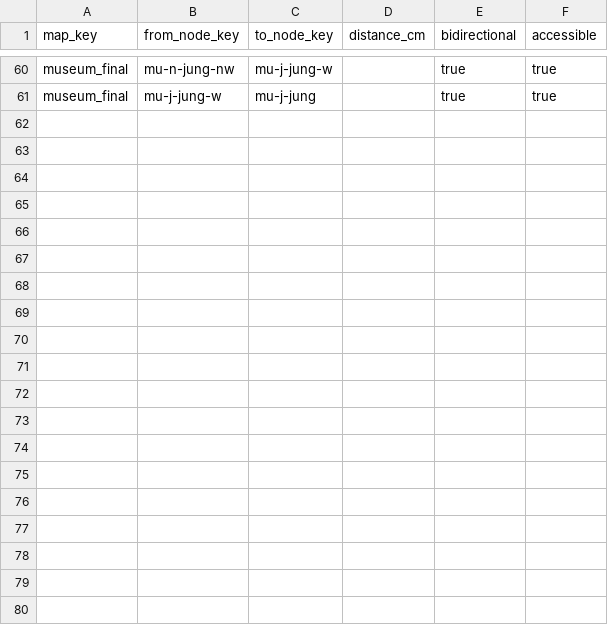
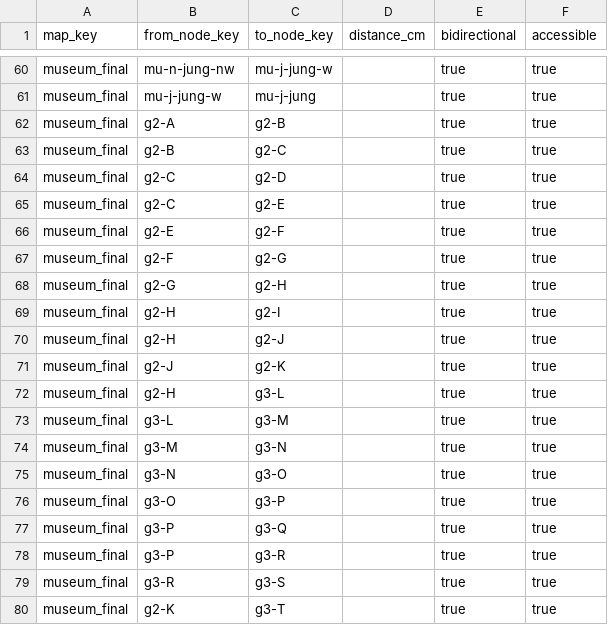
Before and after one commit to AI-XR-Project-Team/AI-XR-Project, a CSV file: backend_server/seeds/nav/nav_edges.csv, drawn as a sheet; only a part is shown, gaps mark what is left out; the diff covers the shown part only.

```diff
--- a/backend_server/seeds/nav/nav_edges.csv
+++ b/backend_server/seeds/nav/nav_edges.csv
@@ -61 +61,20 @@ museum_final,mu-n-jung-nw,mu-j-jung-w,,true,true
 museum_final,mu-j-jung-w,mu-j-jung,,true,true
+museum_final,g2-A,g2-B,,true,true
+museum_final,g2-B,g2-C,,true,true
+museum_final,g2-C,g2-D,,true,true
+museum_final,g2-C,g2-E,,true,true
+museum_final,g2-E,g2-F,,true,true
+museum_final,g2-F,g2-G,,true,true
+museum_final,g2-G,g2-H,,true,true
+museum_final,g2-H,g2-I,,true,true
+museum_final,g2-H,g2-J,,true,true
+museum_final,g2-J,g2-K,,true,true
+museum_final,g2-H,g3-L,,true,true
+museum_final,g3-L,g3-M,,true,true
+museum_final,g3-M,g3-N,,true,true
+museum_final,g3-N,g3-O,,true,true
+museum_final,g3-O,g3-P,,true,true
+museum_final,g3-P,g3-Q,,true,true
+museum_final,g3-P,g3-R,,true,true
+museum_final,g3-R,g3-S,,true,true
+museum_final,g2-K,g3-T,,true,true
```
Also changed, not shown: 15 added rows elsewhere in this file, backend_server/seeds/nav/museum_final_destinations.csv, backend_server/seeds/nav/nav_nodes.csv.
